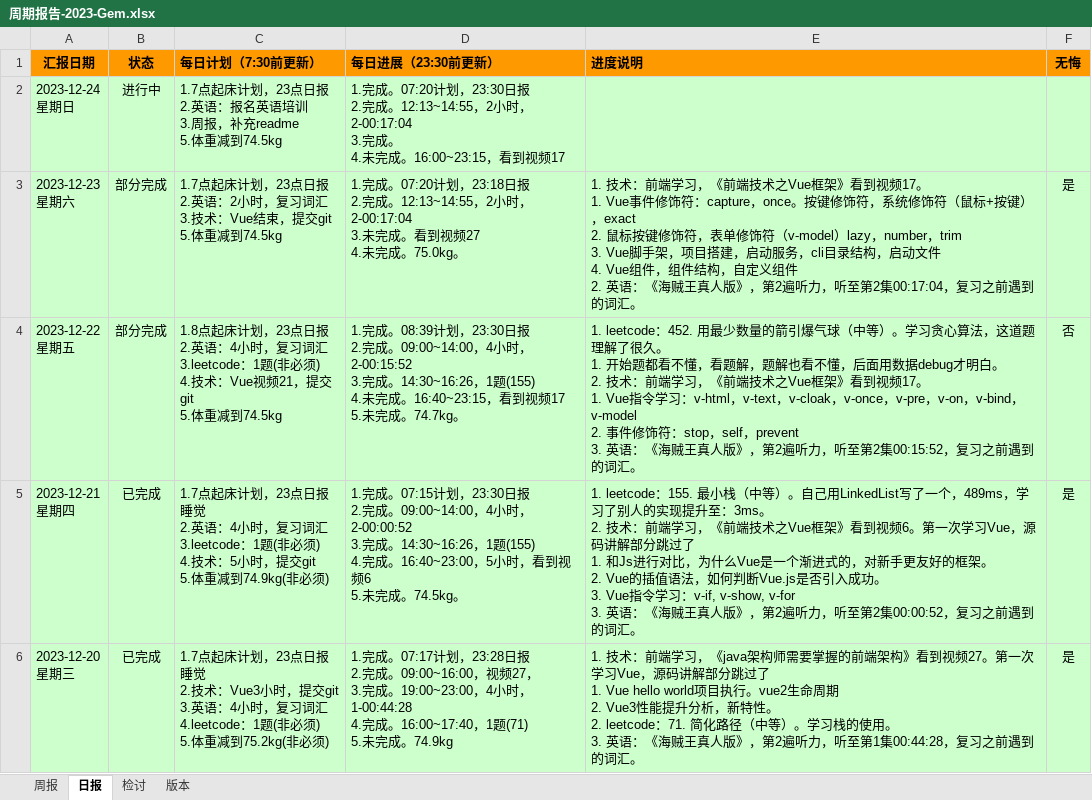
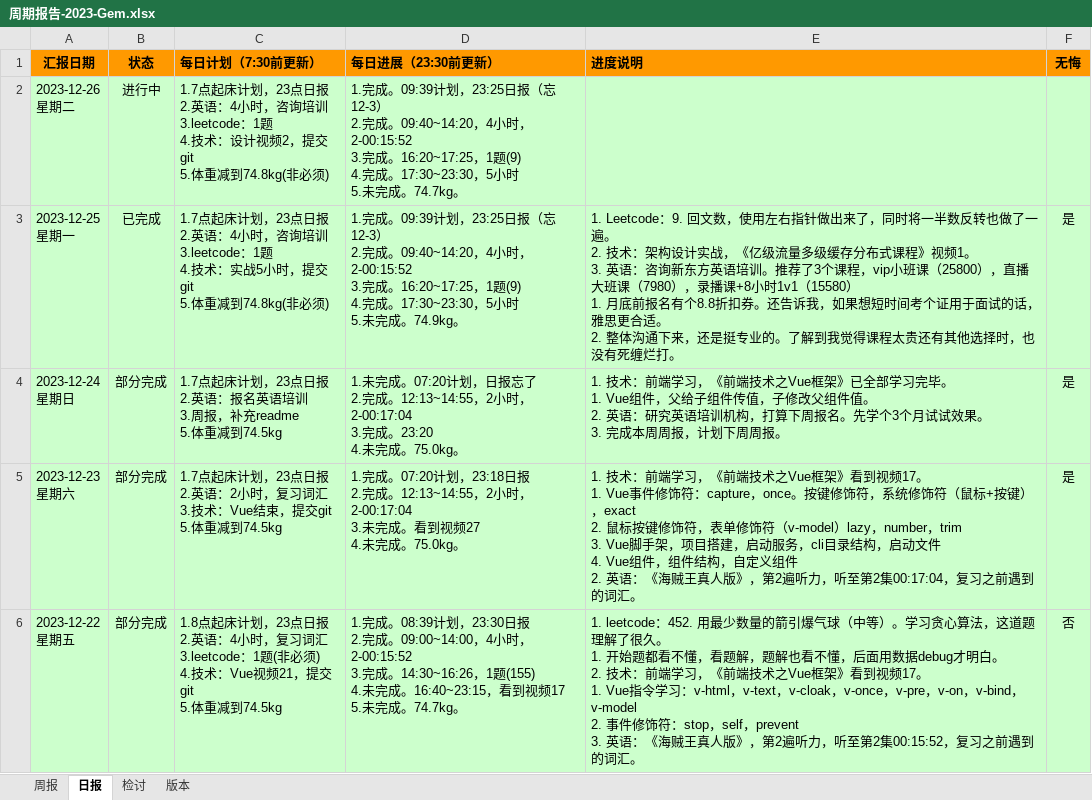
Before and after one commit to namelessmyth/beFreeCoder, an Excel workbook: docs/report/周期报告-2023-Gem.xlsx, sheet 日报, drawn as a sheet; only a part is shown; the shorter side is filled out with more unchanged rows; values as stored, in another font and other column widths than the file's, no borders; conditional formats not drawn; addresses are those after the commit; ↵ is a line break in a cell; the diff names each change by its address in the sheet, - before the commit and + after, or states it on an @@ line.

Commit message:
"1. Leetcode：9. 回文数，使用左右指针做出来了，同时将一半数反转也做了一遍。 2. 技术：架构设计实战，《亿级流量多级缓存分布式课程》视频1。 3. 英语：咨询新东方英语培训。推荐了3个课程，vip小班课（25800），直播大班课（7980），录播课+8小时1v1（15580）    1. 月底前报名有个8.8折扣券。还告诉我，如果想短时间考个证用于面试的话，雅思更合适。    2. 整体沟通下来，还是挺专业的。了解到我觉得课程太贵还有其他选择时，也没有死缠烂打。"

```diff
--- a/docs/report/周期报告-2023-Gem.xlsx (sheet 日报)
+++ b/docs/report/周期报告-2023-Gem.xlsx (sheet 日报)
+row 2: 2023-12-26 ↵ 星期二 | 进行中 | 1.7点起床计划，23点日报 ↵ 2.英语：4小时，咨询培训 ↵ 3.leetcode：1题 ↵ 4.技术：设计视频2，提交git ↵ 5.体重减到74.8kg(非必须) | 1.完成。09:39计划，23:25日报（忘12-3） ↵ 2.完成。09:40~14:20，4小时，2-00:15:52 ↵ 3.完成。16:20~17:25，1题(9) ↵ 4.完成。17:30~23:30，5小时 ↵ 5.未完成。74.7kg。
+row 3: 2023-12-25 ↵ 星期一 | 已完成 | 1.7点起床计划，23点日报 ↵ 2.英语：4小时，咨询培训 ↵ 3.leetcode：1题 ↵ 4.技术：实战5小时，提交git ↵ 5.体重减到74.8kg(非必须) | 1.完成。09:39计划，23:25日报（忘12-3） ↵ 2.完成。09:40~14:20，4小时，2-00:15:52 ↵ 3.完成。16:20~17:25，1题(9) ↵ 4.完成。17:30~23:30，5小时 ↵ 5.未完成。74.9kg。 | 1. Leetcode：9. 回文数，使用左右指针做出来了，同时将一半数反转也做了一遍。 ↵ 2. 技术：架构设计实战，《亿级流量多级缓存分布式课程》视频1。 ↵ 3. 英语：咨询新东方英语培训。推荐了3个课程，vip小班课（25800），直播大班课（7980），录播课+8小时1v1（15580） ↵ 1. 月底前报名有个8.8折扣券。还告诉我，如果想短时间考个证用于面试的话，雅思更合适。 ↵ 2. 整体沟通下来，还是挺专业的。了解到我觉得课程太贵还有其他选择时，也没有死缠烂打。 | 是
-B4 (状态): 进行中
+B4 (状态): 部分完成
-D4 (每日进展（23:30前更新）): 1.完成。07:20计划，23:30日报 ↵ 2.完成。12:13~14:55，2小时，2-00:17:04 ↵ 3.完成。 ↵ 4.未完成。16:00~23:15，看到视频17
+D4 (每日进展（23:30前更新）): 1.未完成。07:20计划，日报忘了 ↵ 2.完成。12:13~14:55，2小时，2-00:17:04 ↵ 3.完成。23:20 ↵ 4.未完成。75.0kg。
-E4 (进度说明): (empty)
+E4 (进度说明): 1. 技术：前端学习，《前端技术之Vue框架》已全部学习完毕。 ↵ 1. Vue组件，父给子组件传值，子修改父组件值。 ↵ 2. 英语：研究英语培训机构，打算下周报名。先学个3个月试试效果。 ↵ 3. 完成本周周报，计划下周周报。
-F4 (无悔): (empty)
+F4 (无悔): 是
```
Also changed, not shown: sheet 检讨, 18 other files.
